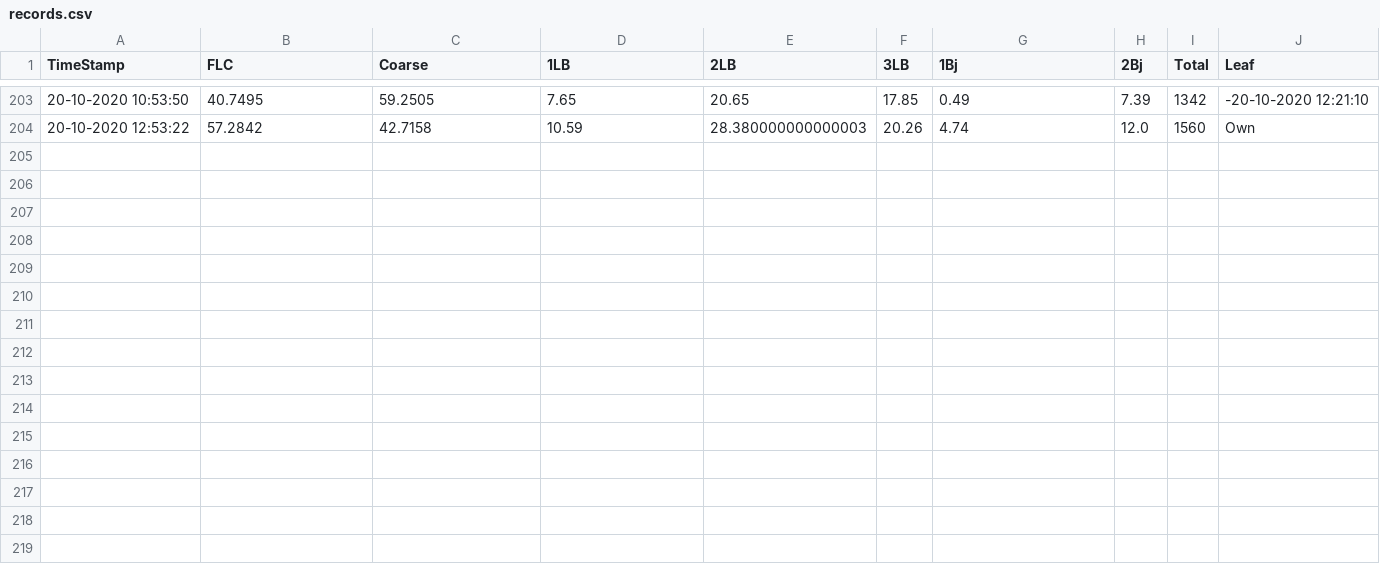
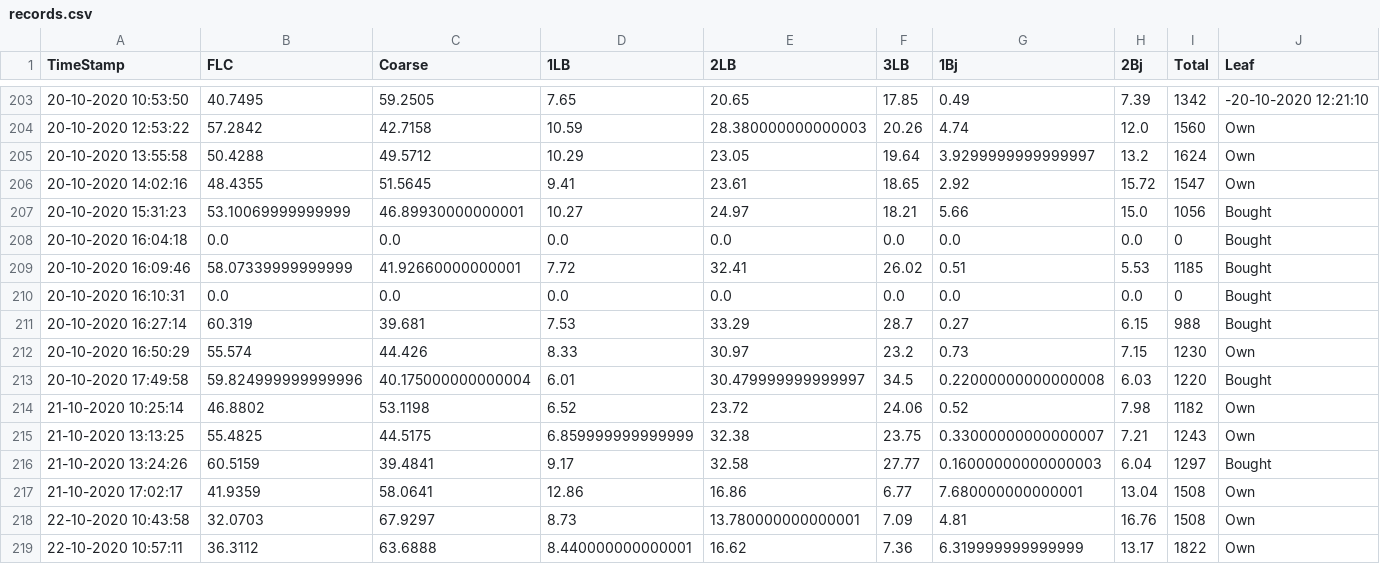
Before and after one commit to Arfinul/t_pro, a CSV file: flc_utils/records.csv, drawn as a sheet; only a part is shown, gaps mark what is left out; rows hold the shown columns only; the diff names each change by its address in the sheet, - before the commit and + after, or states it on an @@ line.

```diff
--- a/flc_utils/records.csv
+++ b/flc_utils/records.csv
+row 205: 20-10-2020 13:55:58 | 50.4288 | 49.5712 | 10.29 | 23.05 | 19.64 | 3.9299999999999997 | 13.2 | 1624 | Own
+row 206: 20-10-2020 14:02:16 | 48.4355 | 51.5645 | 9.41 | 23.61 | 18.65 | 2.92 | 15.72 | 1547 | Own
+row 207: 20-10-2020 15:31:23 | 53.10069999999999 | 46.89930000000001 | 10.27 | 24.97 | 18.21 | 5.66 | 15.0 | 1056 | Bought
+row 208: 20-10-2020 16:04:18 | 0.0 | 0.0 | 0.0 | 0.0 | 0.0 | 0.0 | 0.0 | 0 | Bought
+row 209: 20-10-2020 16:09:46 | 58.07339999999999 | 41.92660000000001 | 7.72 | 32.41 | 26.02 | 0.51 | 5.53 | 1185 | Bought
+row 210: 20-10-2020 16:10:31 | 0.0 | 0.0 | 0.0 | 0.0 | 0.0 | 0.0 | 0.0 | 0 | Bought
+row 211: 20-10-2020 16:27:14 | 60.319 | 39.681 | 7.53 | 33.29 | 28.7 | 0.27 | 6.15 | 988 | Bought
+row 212: 20-10-2020 16:50:29 | 55.574 | 44.426 | 8.33 | 30.97 | 23.2 | 0.73 | 7.15 | 1230 | Own
+row 213: 20-10-2020 17:49:58 | 59.824999999999996 | 40.175000000000004 | 6.01 | 30.479999999999997 | 34.5 | 0.22000000000000008 | 6.03 | 1220 | Bought
+row 214: 21-10-2020 10:25:14 | 46.8802 | 53.1198 | 6.52 | 23.72 | 24.06 | 0.52 | 7.98 | 1182 | Own
+row 215: 21-10-2020 13:13:25 | 55.4825 | 44.5175 | 6.859999999999999 | 32.38 | 23.75 | 0.33000000000000007 | 7.21 | 1243 | Own
+row 216: 21-10-2020 13:24:26 | 60.5159 | 39.4841 | 9.17 | 32.58 | 27.77 | 0.16000000000000003 | 6.04 | 1297 | Bought
+row 217: 21-10-2020 17:02:17 | 41.9359 | 58.0641 | 12.86 | 16.86 | 6.77 | 7.680000000000001 | 13.04 | 1508 | Own
+row 218: 22-10-2020 10:43:58 | 32.0703 | 67.9297 | 8.73 | 13.780000000000001 | 7.09 | 4.81 | 16.76 | 1508 | Own
+row 219: 22-10-2020 10:57:11 | 36.3112 | 63.6888 | 8.440000000000001 | 16.62 | 7.36 | 6.319999999999999 | 13.17 | 1822 | Own
```
Also changed, not shown: 2 other files.
